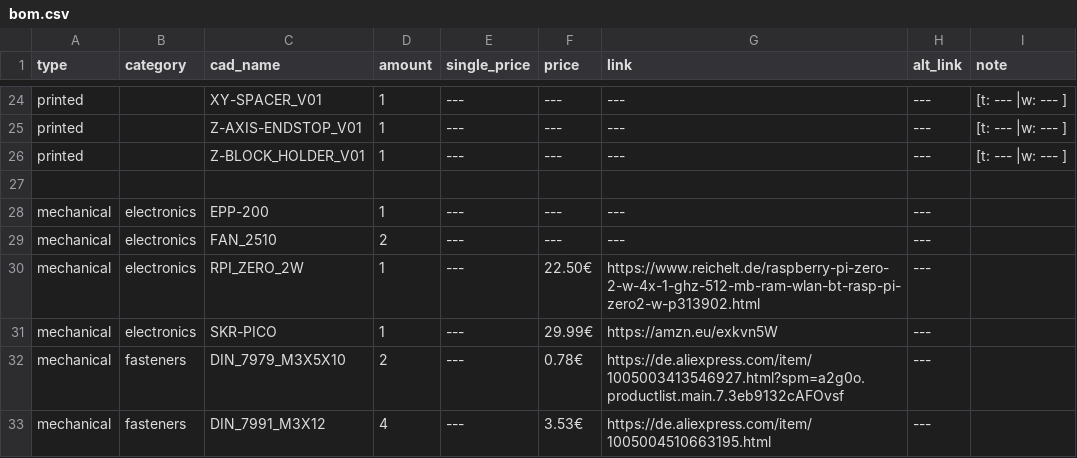
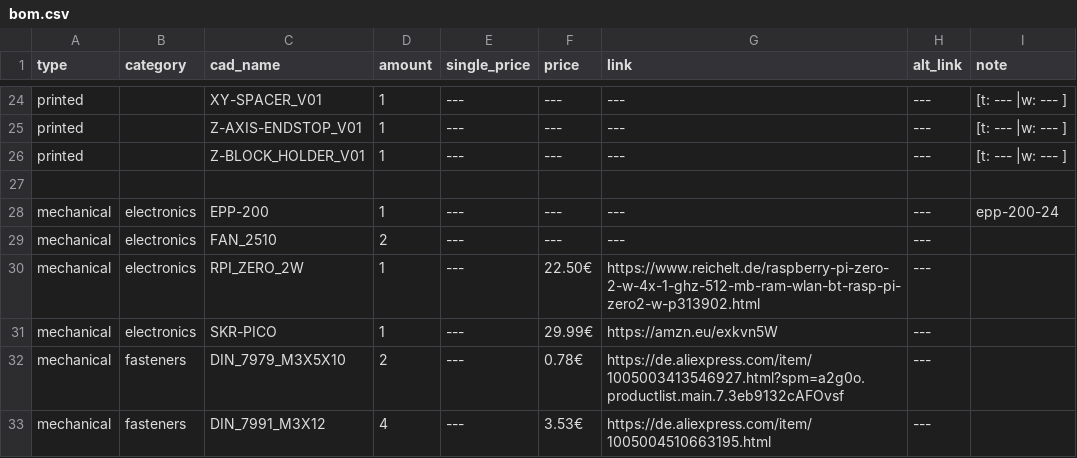
Before and after one commit to Audiotronix/Positron_LT, a CSV file: Parts/bom.csv, drawn as a sheet; only a part is shown, gaps mark what is left out.

Commit message:
Add files via upload

```diff
--- a/Parts/bom.csv
+++ b/Parts/bom.csv
@@ -27,3 +27,3 @@ printed,,Z-BLOCK_HOLDER_V01,1,---,---,---,---,[t: --- |w: --- ]
 ,,,,,,,,
-mechanical,electronics,EPP-200,1,---,---,---,---,
+mechanical,electronics,EPP-200,1,---,---,---,---,epp-200-24
 mechanical,electronics,FAN_2510,2,---,---,---,---,
```
